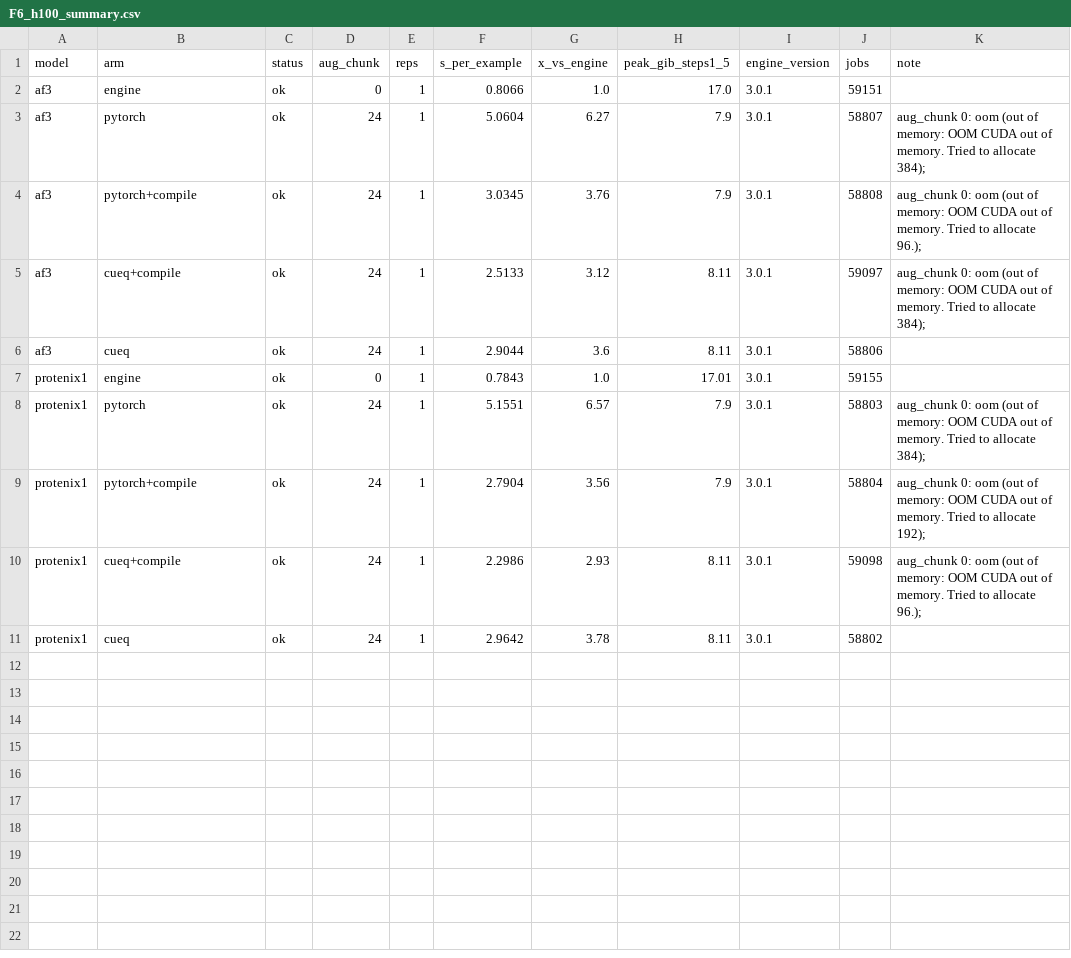
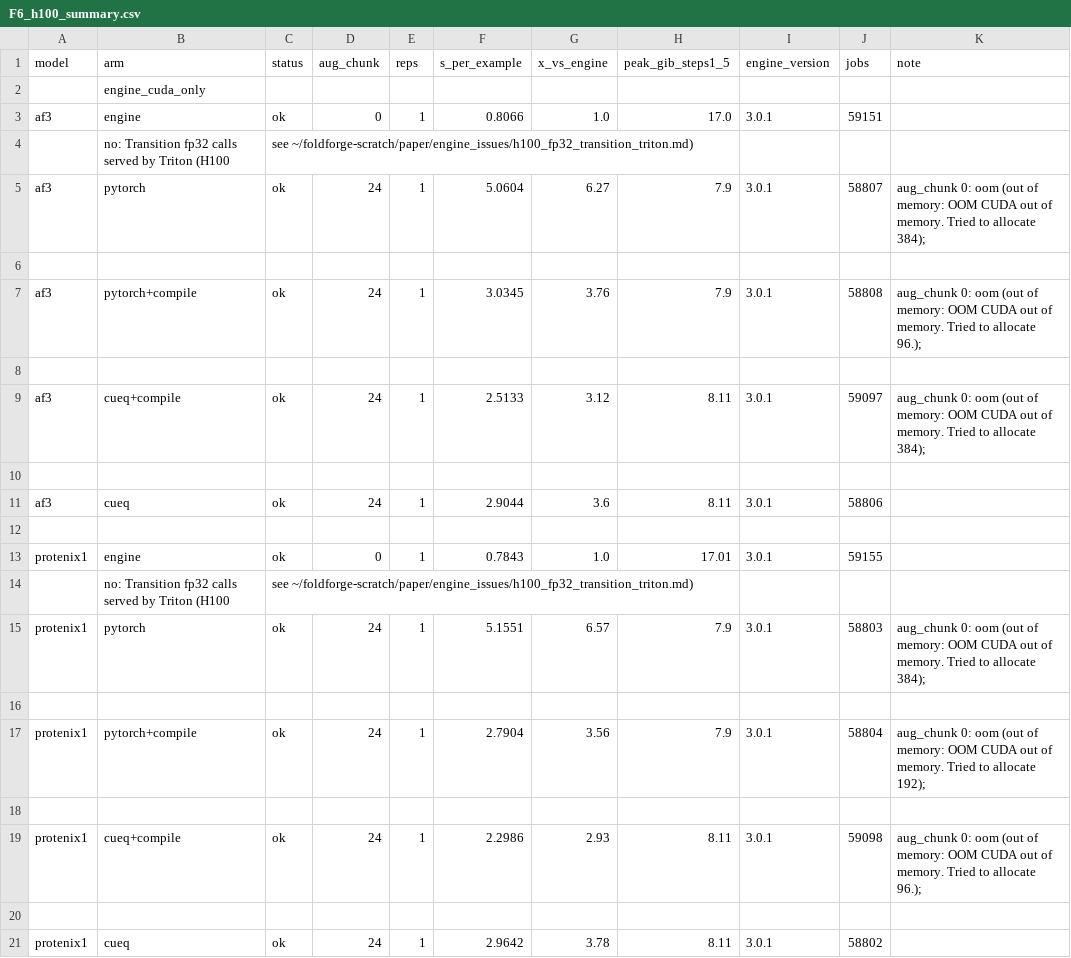
Before and after one commit to CSSB-SNU/foldjet, a CSV file: benchmarks/paper/F6_training_speed/data/existing/F6_h100_summary.csv, drawn as a sheet.

```diff
--- a/benchmarks/paper/F6_training_speed/data/existing/F6_h100_summary.csv
+++ b/benchmarks/paper/F6_training_speed/data/existing/F6_h100_summary.csv
@@ -1,11 +1,21 @@
 model,arm,status,aug_chunk,reps,s_per_example,x_vs_engine,peak_gib_steps1_5,engine_version,jobs,note
+,engine_cuda_only
 af3,engine,ok,0,1,0.8066,1.0,17.0,3.0.1,59151,
+,no: Transition fp32 calls served by Triton (H100, see ~/foldforge-scratch/paper/engine_issues/h100_fp32_transition_triton.md)
 af3,pytorch,ok,24,1,5.0604,6.27,7.9,3.0.1,58807,aug_chunk 0: oom (out of memory: OOM CUDA out of memory. Tried to allocate 384);
+,
 af3,pytorch+compile,ok,24,1,3.0345,3.76,7.9,3.0.1,58808,aug_chunk 0: oom (out of memory: OOM CUDA out of memory. Tried to allocate 96.);
+,
 af3,cueq+compile,ok,24,1,2.5133,3.12,8.11,3.0.1,59097,aug_chunk 0: oom (out of memory: OOM CUDA out of memory. Tried to allocate 384);
+,
 af3,cueq,ok,24,1,2.9044,3.6,8.11,3.0.1,58806,
+,
 protenix1,engine,ok,0,1,0.7843,1.0,17.01,3.0.1,59155,
+,no: Transition fp32 calls served by Triton (H100, see ~/foldforge-scratch/paper/engine_issues/h100_fp32_transition_triton.md)
 protenix1,pytorch,ok,24,1,5.1551,6.57,7.9,3.0.1,58803,aug_chunk 0: oom (out of memory: OOM CUDA out of memory. Tried to allocate 384);
+,
 protenix1,pytorch+compile,ok,24,1,2.7904,3.56,7.9,3.0.1,58804,aug_chunk 0: oom (out of memory: OOM CUDA out of memory. Tried to allocate 192);
+,
 protenix1,cueq+compile,ok,24,1,2.2986,2.93,8.11,3.0.1,59098,aug_chunk 0: oom (out of memory: OOM CUDA out of memory. Tried to allocate 96.);
+,
 protenix1,cueq,ok,24,1,2.9642,3.78,8.11,3.0.1,58802,
```
Also changed, not shown: benchmarks/paper/F10_training_limit/data/engine306/f10_limits_h100.csv, benchmarks/paper/F10_training_limit/data/engine306/f10_trials_h100.csv, 4 other files.
